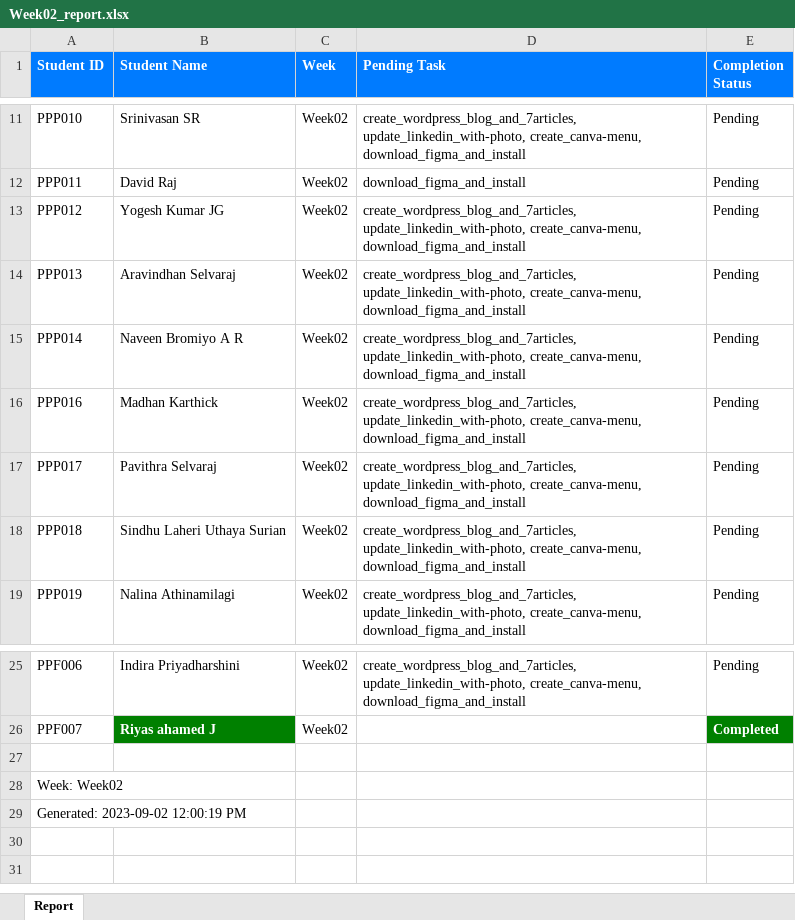
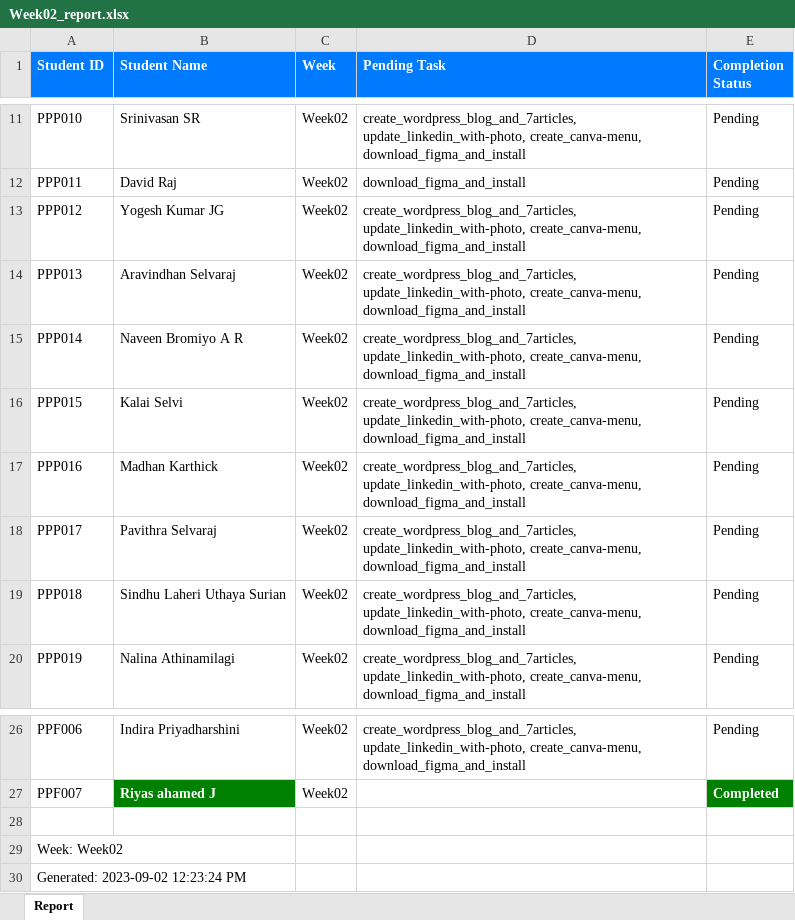
Before and after one commit to NeejaViju/StudentsReport, an Excel workbook: Week02_report.xlsx, sheet Report, drawn as a sheet; only a part is shown, gaps mark what is left out; values as stored, in another font and other column widths than the file's, no borders; addresses are those after the commit; the diff names each change by its address in the sheet, - before the commit and + after, or states it on an @@ line.

Commit message:
json file removed and enhansed code with default task

```diff
--- a/Week02_report.xlsx (sheet Report)
+++ b/Week02_report.xlsx (sheet Report)
+row 16: PPP015 | Kalai Selvi | Week02 | create_wordpress_blog_and_7articles, update_linkedin_with-photo, create_canva-menu, download_figma_and_install | Pending
-A30 (Student ID): Generated: 2023-09-02 12:00:19 PM
+A30 (Student ID): Generated: 2023-09-02 12:23:24 PM
```
Also changed, not shown: Week01_report.xlsx, 2 other files.
